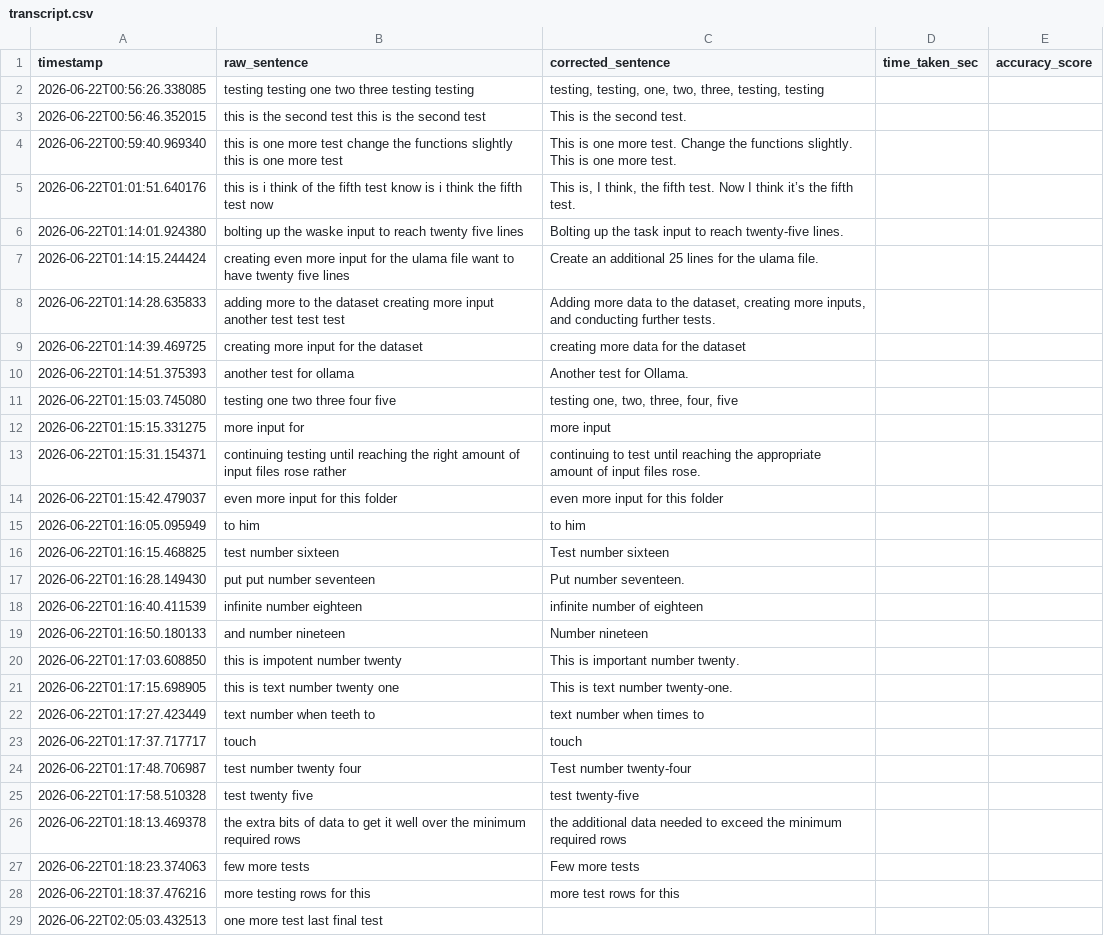
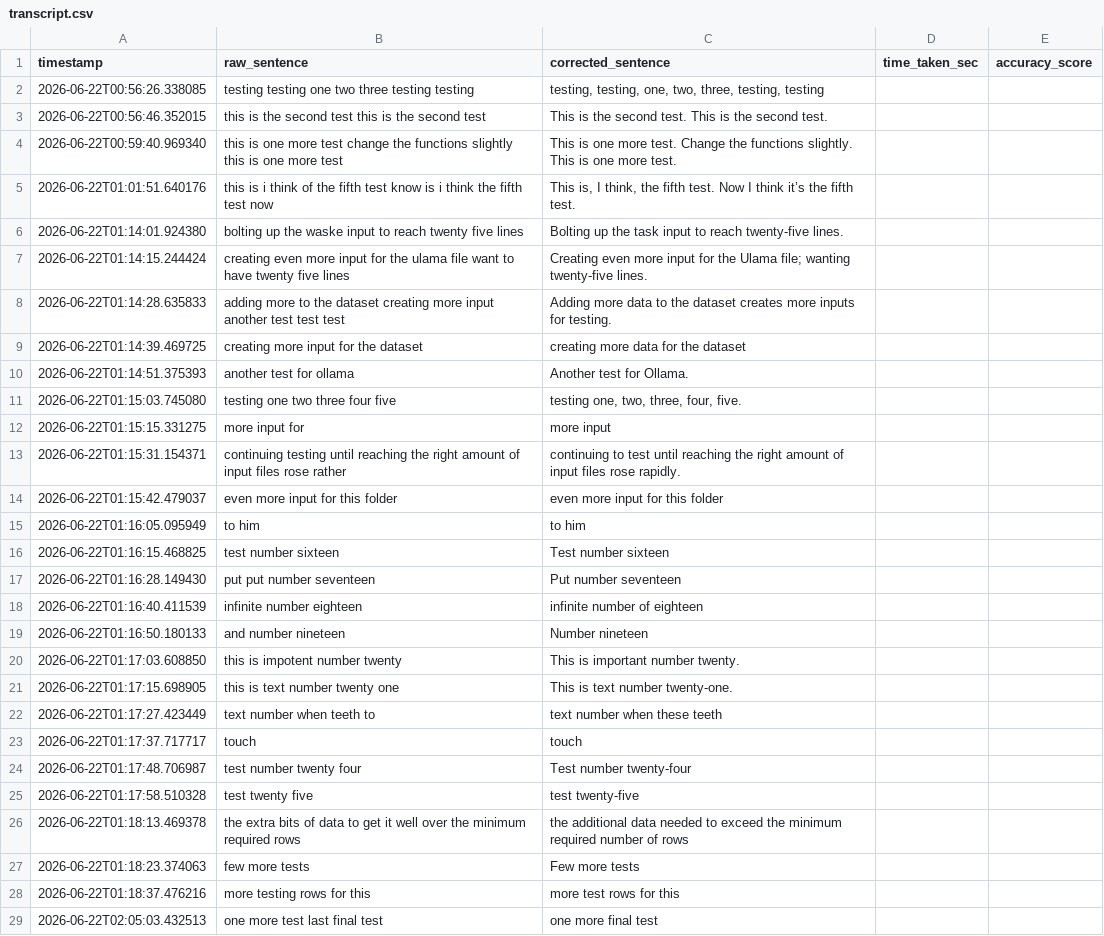
Before and after one commit to Bodovuse/Team-2-group-project, a CSV file: data/transcript.csv, drawn as a sheet; only a part is shown; the diff covers the shown part only.

```diff
--- a/data/transcript.csv
+++ b/data/transcript.csv
@@ -2,3 +2,3 @@ timestamp,raw_sentence,corrected_sentence,time_taken_sec,accuracy_score
 2026-06-22T00:56:26.338085,testing testing one two three testing testing,"testing, testing, one, two, three, testing, testing",,
-2026-06-22T00:56:46.352015,this is the second test this is the second test,This is the second test.,,
+2026-06-22T00:56:46.352015,this is the second test this is the second test,This is the second test. This is the second test.,,
 2026-06-22T00:59:40.969340,this is one more test change the functions slightly this is one more test,This is one more test. Change the functions slightly. This is one more test.,,
@@ -6,9 +6,9 @@ timestamp,raw_sentence,corrected_sentence,time_taken_sec,accuracy_score
 2026-06-22T01:14:01.924380,bolting up the waske input to reach twenty five lines,Bolting up the task input to reach twenty-five lines.,,
-2026-06-22T01:14:15.244424,creating even more input for the ulama file want to have twenty five lines,Create an additional 25 lines for the ulama file.,,
-2026-06-22T01:14:28.635833,adding more to the dataset creating more input another test test test,"Adding more data to the dataset, creating more inputs, and conducting further tests.",,
+2026-06-22T01:14:15.244424,creating even more input for the ulama file want to have twenty five lines,Creating even more input for the Ulama file; wanting twenty-five lines.,,
+2026-06-22T01:14:28.635833,adding more to the dataset creating more input another test test test,Adding more data to the dataset creates more inputs for testing.,,
 2026-06-22T01:14:39.469725,creating more input for the dataset,creating more data for the dataset,,
 2026-06-22T01:14:51.375393,another test for ollama,Another test for Ollama.,,
-2026-06-22T01:15:03.745080,testing one two three four five,"testing one, two, three, four, five",,
+2026-06-22T01:15:03.745080,testing one two three four five,"testing one, two, three, four, five.",,
 2026-06-22T01:15:15.331275,more input for,more input,,
-2026-06-22T01:15:31.154371,continuing testing until reaching the right amount of input files rose rather,continuing to test until reaching the appropriate amount of input files rose.,,
+2026-06-22T01:15:31.154371,continuing testing until reaching the right amount of input files rose rather,continuing to test until reaching the right amount of input files rose rapidly.,,
 2026-06-22T01:15:42.479037,even more input for this folder,even more input for this folder,,
@@ -16,3 +16,3 @@ timestamp,raw_sentence,corrected_sentence,time_taken_sec,accuracy_score
 2026-06-22T01:16:15.468825,test number sixteen,Test number sixteen,,
-2026-06-22T01:16:28.149430,put put number seventeen,Put number seventeen.,,
+2026-06-22T01:16:28.149430,put put number seventeen,Put number seventeen,,
 2026-06-22T01:16:40.411539,infinite number eighteen,infinite number of eighteen,,
@@ -21,3 +21,3 @@ timestamp,raw_sentence,corrected_sentence,time_taken_sec,accuracy_score
 2026-06-22T01:17:15.698905,this is text number twenty one,This is text number twenty-one.,,
-2026-06-22T01:17:27.423449,text number when teeth to,text number when times to,,
+2026-06-22T01:17:27.423449,text number when teeth to,text number when these teeth,,
 2026-06-22T01:17:37.717717,touch,touch,,
@@ -25,5 +25,5 @@ timestamp,raw_sentence,corrected_sentence,time_taken_sec,accuracy_score
 2026-06-22T01:17:58.510328,test twenty five,test twenty-five,,
-2026-06-22T01:18:13.469378,the extra bits of data to get it well over the minimum required rows,the additional data needed to exceed the minimum required rows,,
+2026-06-22T01:18:13.469378,the extra bits of data to get it well over the minimum required rows,the additional data needed to exceed the minimum required number of rows,,
 2026-06-22T01:18:23.374063,few more tests,Few more tests,,
 2026-06-22T01:18:37.476216,more testing rows for this,more test rows for this,,
-2026-06-22T02:05:03.432513,one more test last final test
+2026-06-22T02:05:03.432513,one more test last final test,one more final test,,
```
Also changed, not shown: 1 added row elsewhere in this file, 1 other file.
